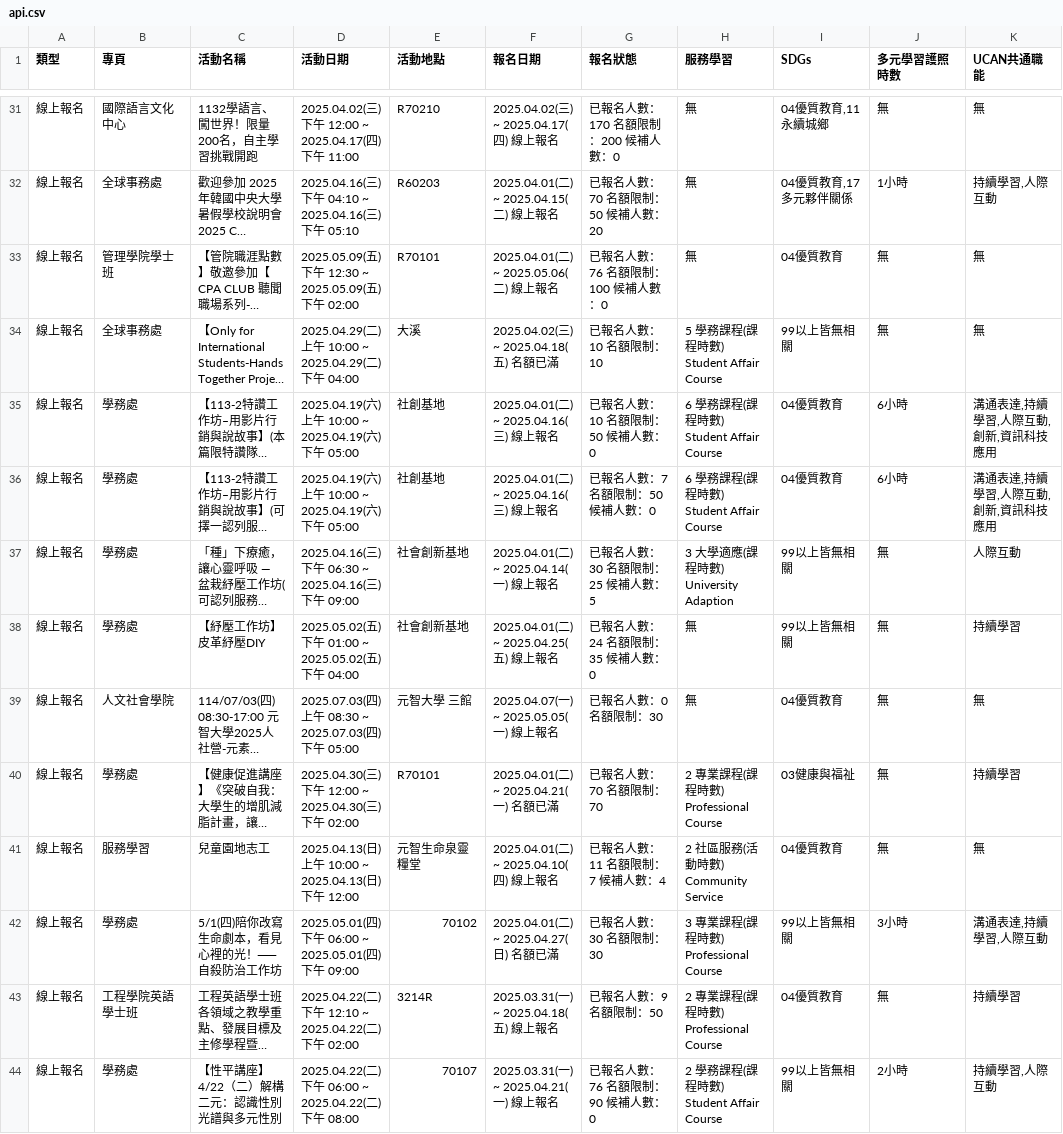
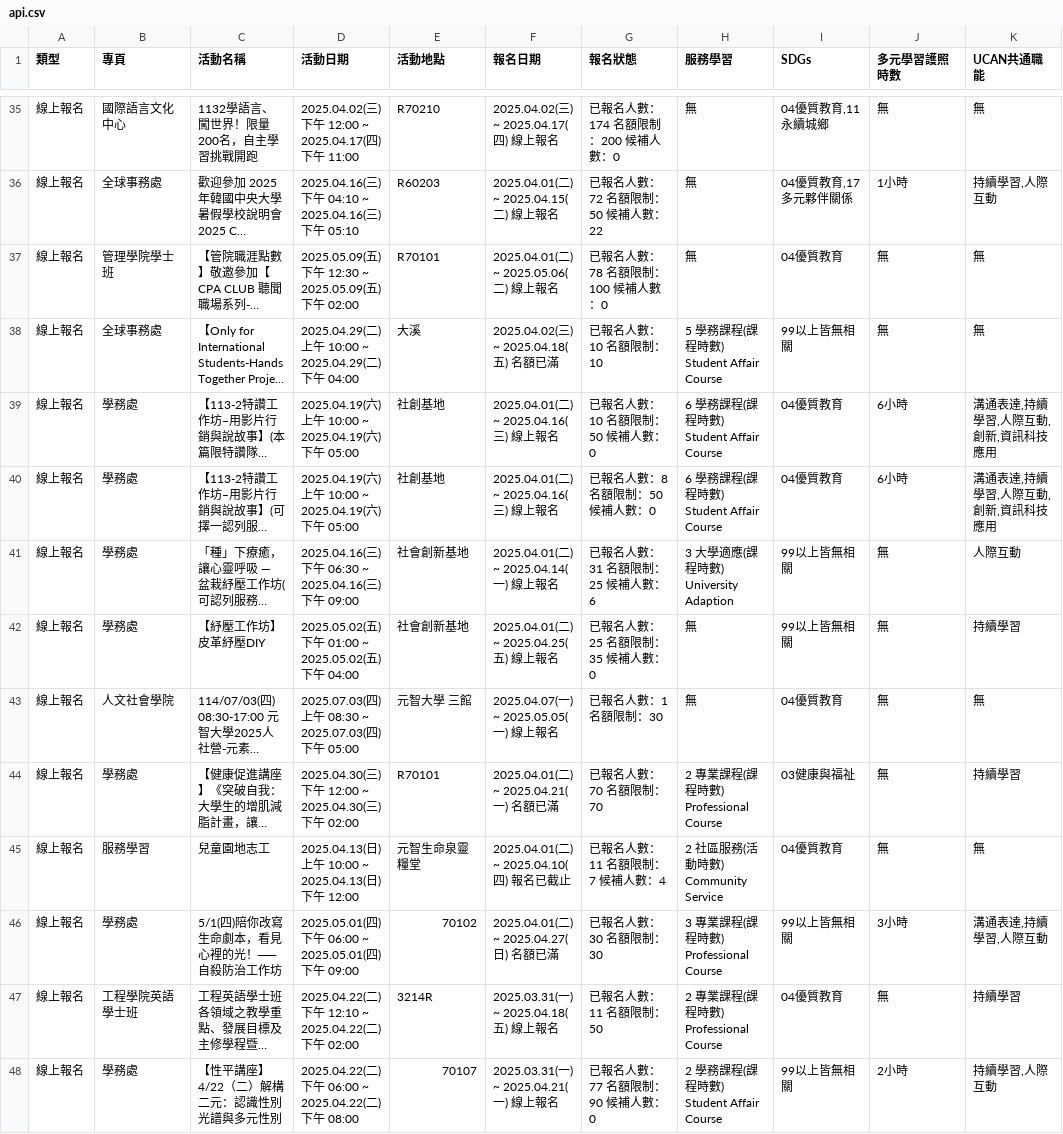
Before and after one commit to yzucse-cc/ops-mid, a CSV file: api.csv, drawn as a sheet; only a part is shown, gaps mark what is left out; long unchanged cells end in …; addresses are those after the commit; the diff covers the shown part only; the diff names each change by its address in the sheet, - before the commit and + after, or states it on an @@ line.

```diff
--- a/api.csv
+++ b/api.csv
-G35 (報名狀態): 已報名人數：170 名額限制：200 候補人數：0
+G35 (報名狀態): 已報名人數：174 名額限制：200 候補人數：0
-G36 (報名狀態): 已報名人數：70 名額限制：50 候補人數：20
+G36 (報名狀態): 已報名人數：72 名額限制：50 候補人數：22
-G37 (報名狀態): 已報名人數：76 名額限制：100 候補人數：0
+G37 (報名狀態): 已報名人數：78 名額限制：100 候補人數：0
-G40 (報名狀態): 已報名人數：7 名額限制：50 候補人數：0
+G40 (報名狀態): 已報名人數：8 名額限制：50 候補人數：0
-G41 (報名狀態): 已報名人數：30 名額限制：25 候補人數：5
+G41 (報名狀態): 已報名人數：31 名額限制：25 候補人數：6
-G42 (報名狀態): 已報名人數：24 名額限制：35 候補人數：0
+G42 (報名狀態): 已報名人數：25 名額限制：35 候補人數：0
-G43 (報名狀態): 已報名人數：0 名額限制：30
+G43 (報名狀態): 已報名人數：1 名額限制：30
-F45 (報名日期): 2025.04.01(二) ~ 2025.04.10(四) 線上報名
+F45 (報名日期): 2025.04.01(二) ~ 2025.04.10(四) 報名已截止
-G47 (報名狀態): 已報名人數：9 名額限制：50
+G47 (報名狀態): 已報名人數：11 名額限制：50
-G48 (報名狀態): 已報名人數：76 名額限制：90 候補人數：0
+G48 (報名狀態): 已報名人數：77 名額限制：90 候補人數：0
```
Also changed, not shown: 4 added rows, 1 removed row and 67 edited cells elsewhere in this file.
